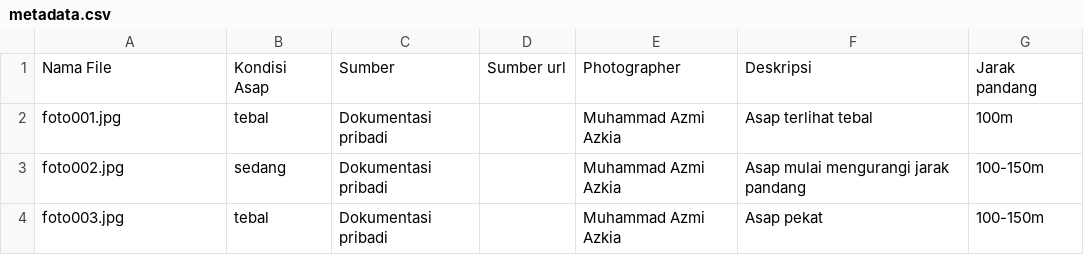
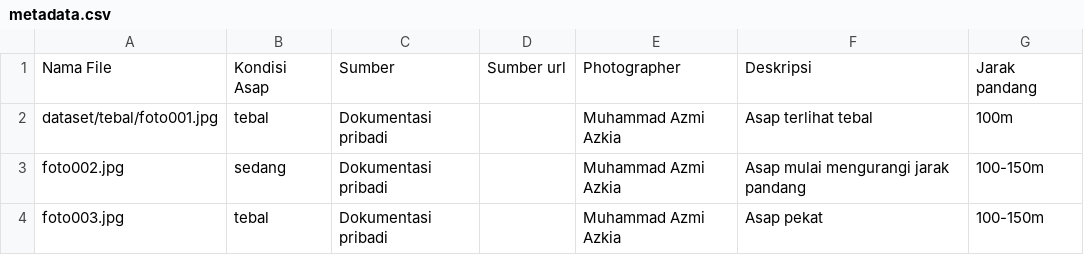
Before and after one commit to MuhammadAzmiAzkia2510010458/BERKAS_B_03_Dataset_KabutAsap, a CSV file: metadata.csv, drawn as a sheet.

Commit message:
Memperbarui

```diff
--- a/metadata.csv
+++ b/metadata.csv
@@ -1,3 +1,3 @@
 Nama File,Kondisi Asap,Sumber,Sumber url,Photographer,Deskripsi,Jarak pandang
-foto001.jpg,tebal,Dokumentasi pribadi,,Muhammad Azmi Azkia,Asap terlihat tebal,100m
+dataset/tebal/foto001.jpg,tebal,Dokumentasi pribadi,,Muhammad Azmi Azkia,Asap terlihat tebal,100m
 foto002.jpg,sedang,Dokumentasi pribadi,,Muhammad Azmi Azkia,Asap mulai mengurangi jarak pandang,100-150m
```
